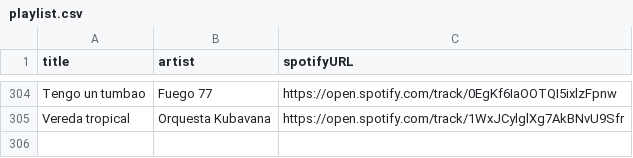
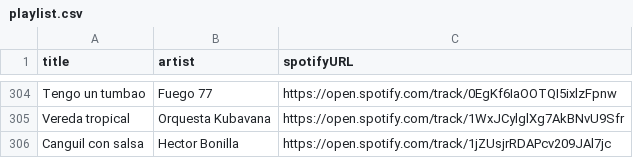
Before and after one commit to albertollamaso/best-salsa-brava-playlist, a CSV file: playlist.csv, drawn as a sheet; only a part is shown, gaps mark what is left out; the diff names each change by its address in the sheet, - before the commit and + after, or states it on an @@ line.

```diff
--- a/playlist.csv
+++ b/playlist.csv
+row 306: Canguil con salsa | Hector Bonilla | https://open.spotify.com/track/1jZUsjrRDAPcv209JAl7jc
```
Also changed, not shown: 1 other file.
